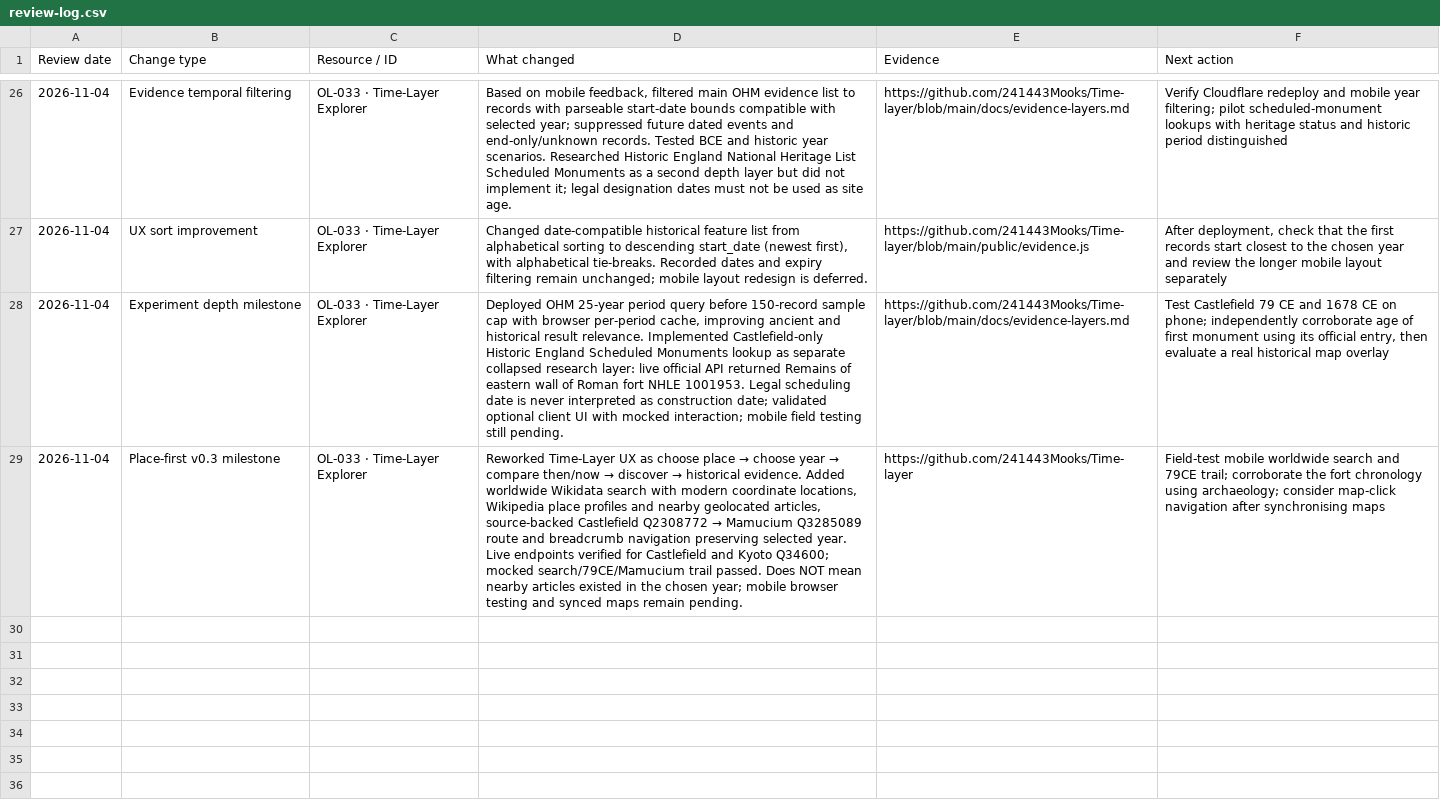
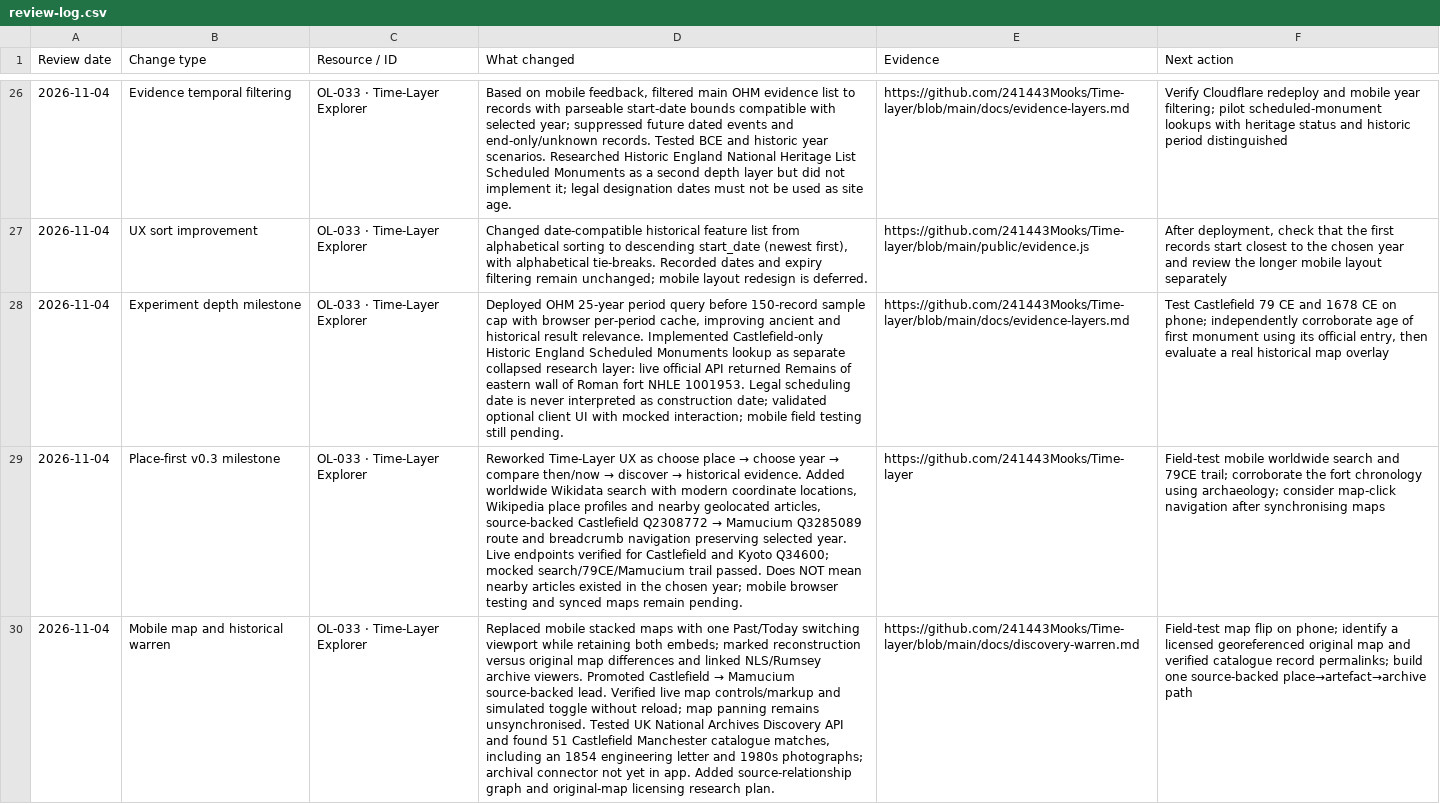
Before and after one commit to 241443Mooks/Open-license-radar, a CSV file: data/review-log.csv, drawn as a sheet; only a part is shown, gaps mark what is left out; the diff names each change by its address in the sheet, - before the commit and + after, or states it on an @@ line.

Commit message:
Log Time-Layer map flip and archival warren source research

```diff
--- a/data/review-log.csv
+++ b/data/review-log.csv
+row 30: 2026-11-04 | Mobile map and historical warren | OL-033 · Time-Layer Explorer | Replaced mobile stacked maps with one Past/Today switching viewport while retaining both embeds; marked reconstruction versus original map differences and linked NLS/Rumsey archive viewers. Promoted Castlefield → Mamucium source-backed lead. Verified live map controls/markup and simulated toggle without reload; map panning remains unsynchronised. Tested UK National Archives Discovery API and found 51 Castlefield Manchester catalogue matches, including an 1854 engineering letter and 1980s photographs; archival connector not yet in app. Added source-relationship graph and original-map licensing research plan. | https://github.com/241443Mooks/Time-layer/blob/main/docs/discovery-warren.md | Field-test map flip on phone; identify a licensed georeferenced original map and verified catalogue record permalinks; build one source-backed place→artefact→archive path
```
